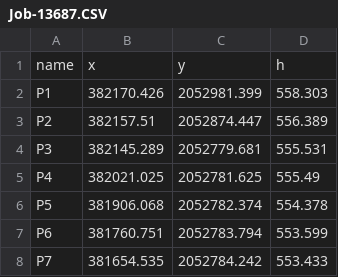
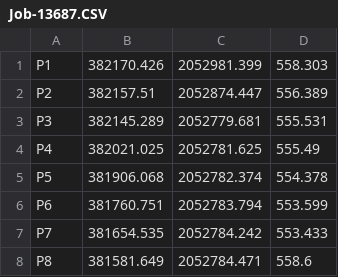
Before and after one commit to Gp-interndev/MOD_backend_new, a CSV file: uploads/Job-13687.CSV, drawn as a sheet; only a part is shown; the shorter side is filled out with more unchanged rows.

```diff
--- a/uploads/Job-13687.CSV
+++ b/uploads/Job-13687.CSV
@@ -1,2 +1 @@
-name,x,y,h
  P1,382170.426,2052981.399,558.303
```
Also changed, not shown: uploads/Job-14694.csv, uploads/Job-15247.csv, 50 other files.
